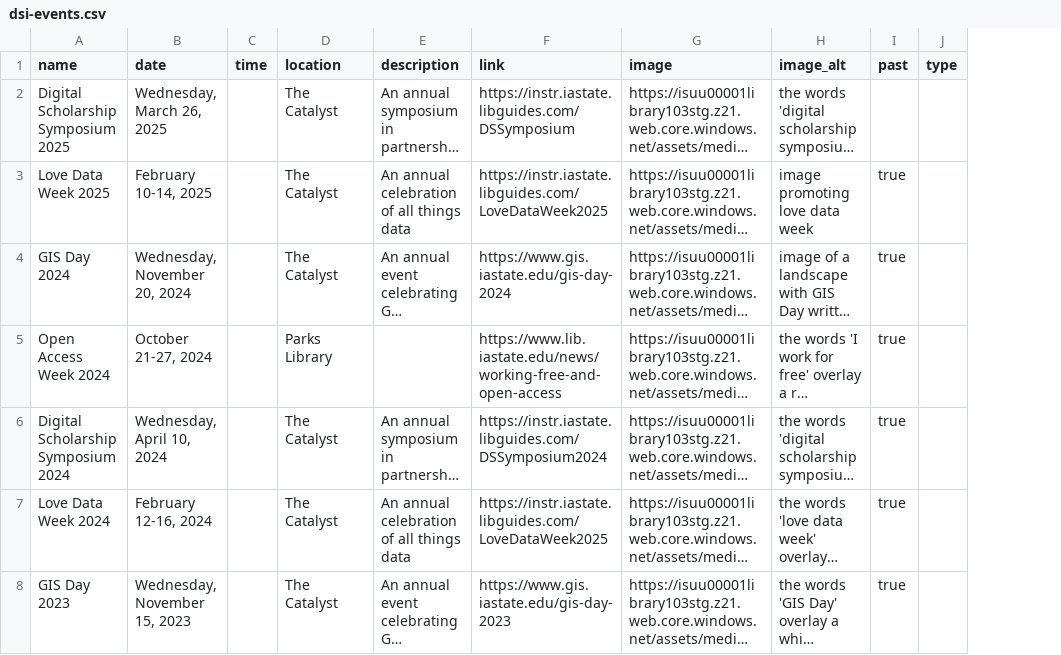
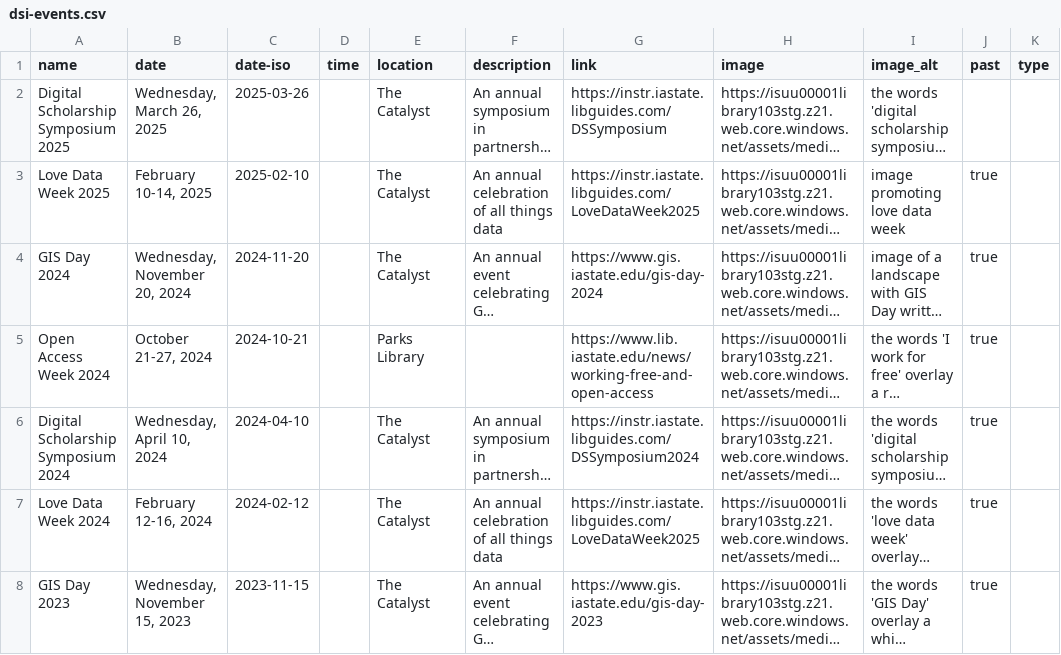
Before and after one commit to isu-digital/digital.lib, a CSV file: _data/dsi-events.csv, drawn as a sheet; only a part is shown; long unchanged cells end in …; the diff covers the shown part only; the diff names each change by its address in the sheet, - before the commit and + after, or states it on an @@ line.

```diff
--- a/_data/dsi-events.csv
+++ b/_data/dsi-events.csv
+column C (date-iso), rows 2-8: 2025-03-26 | 2025-02-10 | 2024-11-20 | 2024-10-21 | 2024-04-10 | 2024-02-12 | 2023-11-15
```
Also changed, not shown: 7 removed rows elsewhere in this file, _data/dsi-workshops.csv, 4 other files.
